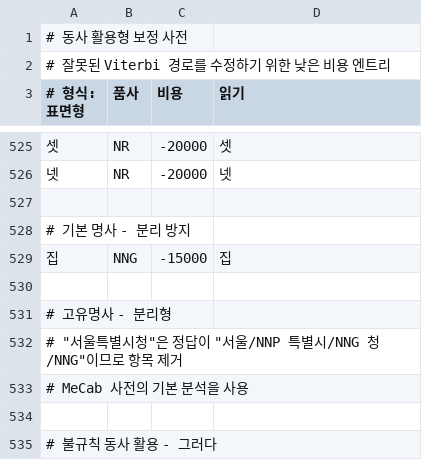
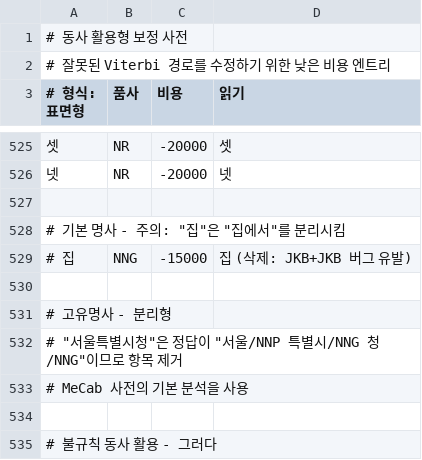
Before and after one commit to hephaex/mecab-ko, a CSV file: data/user-dict/verb-inflections.csv, drawn as a sheet; only a part is shown, gaps mark what is left out.

Commit message:
feat(accuracy): Fix duplicate tag bug and improve XSV→VV conversion
- Fix duplicate tag handling (JKB+JKB → JKB)
- Fix 하/XSV + 세요/EF → 하/VV + 세요/EF for 말씀하세요 pattern
- Remove 집/NNG entry that caused JKB+JKB bug

Accuracy: 50.2%
Sentence accuracy: 36.3%
Complete match: 109 sentences

```diff
--- a/data/user-dict/verb-inflections.csv
+++ b/data/user-dict/verb-inflections.csv
@@ -527,4 +527,4 @@
 
-# 기본 명사 - 분리 방지
-집,NNG,-15000,집
+# 기본 명사 - 주의: "집"은 "집에서"를 분리시킴
+# 집,NNG,-15000,집 (삭제: JKB+JKB 버그 유발)
 
```
Also changed, not shown: 1 other file.
